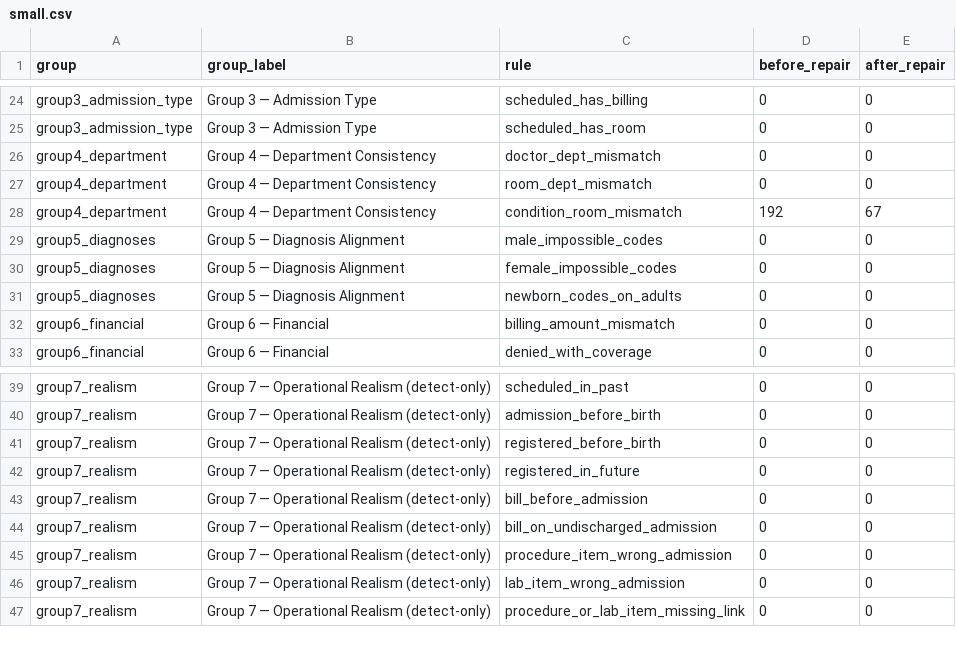
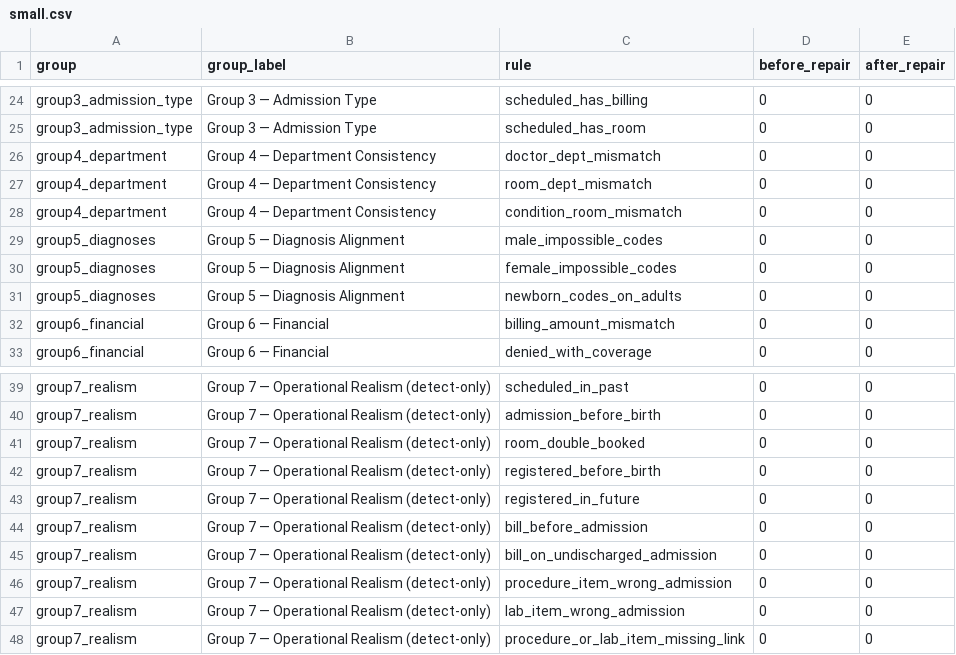
Before and after one commit to brianravelo28/synthetic-hospital-db, a CSV file: docs/validation_runs/small.csv, drawn as a sheet; only a part is shown, gaps mark what is left out.

```diff
--- a/docs/validation_runs/small.csv
+++ b/docs/validation_runs/small.csv
@@ -27,3 +27,3 @@ group4_department,Group 4 — Department Consistency,doctor_dept_mismatch,0,0
 group4_department,Group 4 — Department Consistency,room_dept_mismatch,0,0
-group4_department,Group 4 — Department Consistency,condition_room_mismatch,192,67
+group4_department,Group 4 — Department Consistency,condition_room_mismatch,0,0
 group5_diagnoses,Group 5 — Diagnosis Alignment,male_impossible_codes,0,0
@@ -40,2 +40,3 @@ group7_realism,Group 7 — Operational Realism (detect-only),scheduled_in_past,0
 group7_realism,Group 7 — Operational Realism (detect-only),admission_before_birth,0,0
+group7_realism,Group 7 — Operational Realism (detect-only),room_double_booked,0,0
 group7_realism,Group 7 — Operational Realism (detect-only),registered_before_birth,0,0
```
Also changed, not shown: docs/validation_runs/medium.csv, 3 other files.
